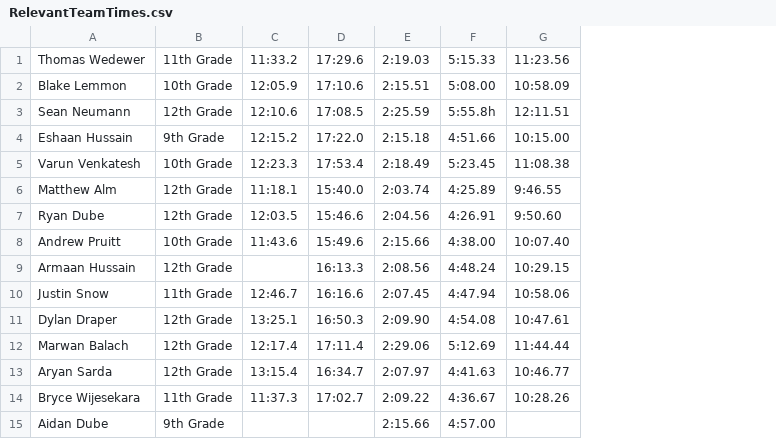
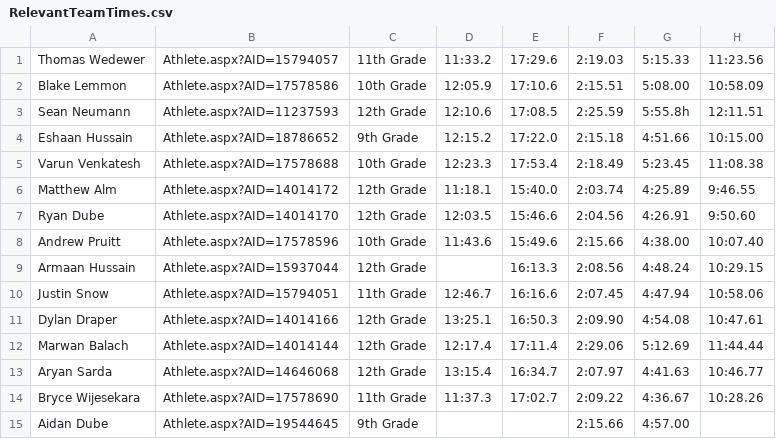
Before and after one commit to EshaanH/Track-XCstats, a CSV file: RelevantTeamTimes.csv, drawn as a sheet; the diff names each change by its address in the sheet, - before the commit and + after, or states it on an @@ line.

```diff
--- a/RelevantTeamTimes.csv
+++ b/RelevantTeamTimes.csv
+column B, rows 1-15: Athlete.aspx?AID=15794057 | Athlete.aspx?AID=17578586 | Athlete.aspx?AID=11237593 | Athlete.aspx?AID=18786652 | Athlete.aspx?AID=17578688 | Athlete.aspx?AID=14014172 | Athlete.aspx?AID=14014170 | Athlete.aspx?AID=17578596 | Athlete.aspx?AID=15937044 | Athlete.aspx?AID=15794051 | Athlete.aspx?AID=14014166 | Athlete.aspx?AID=14014144 | Athlete.aspx?AID=14646068 | Athlete.aspx?AID=17578690 | Athlete.aspx?AID=19544645
```
Also changed, not shown: 3 other files.
